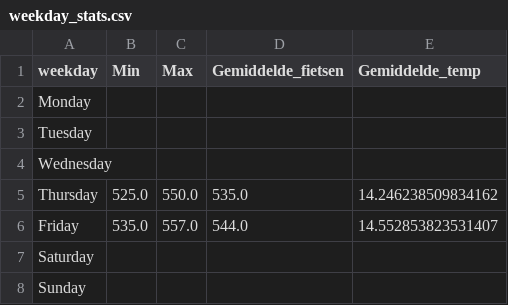
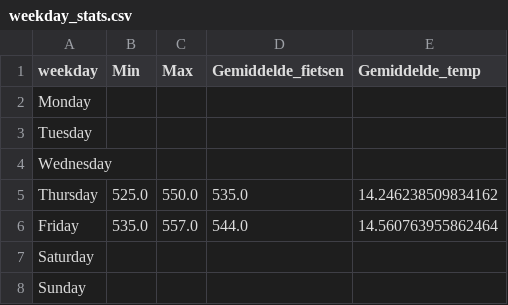
Before and after one commit to LarsGeirnaert/hogenttin-linux-2526-LarsGeirnaert, a CSV file: reports/weekday_stats.csv, drawn as a sheet.

```diff
--- a/reports/weekday_stats.csv
+++ b/reports/weekday_stats.csv
@@ -5,3 +5,3 @@ Wednesday,,,,
 Thursday,525.0,550.0,535.0,14.246238509834162
-Friday,535.0,557.0,544.0,14.552853823531407
+Friday,535.0,557.0,544.0,14.560763955862464
 Saturday,,,,
```
Also changed, not shown: transformed_data/combined.csv, 5 other files.
